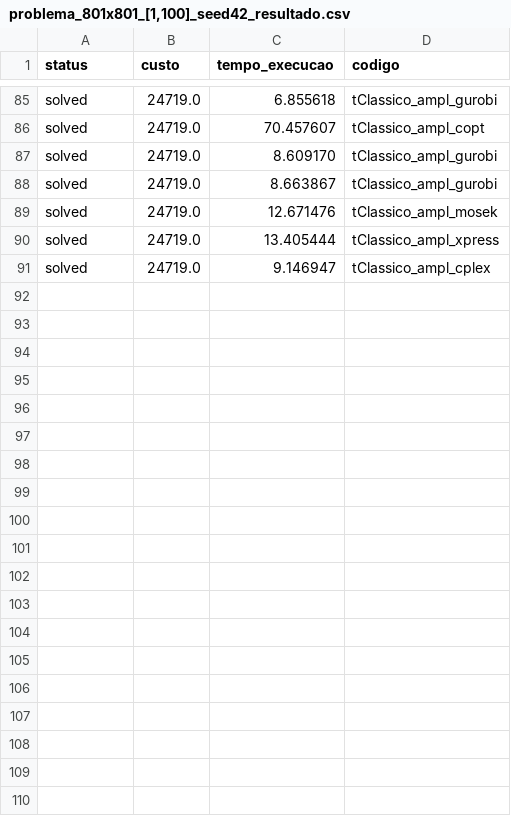
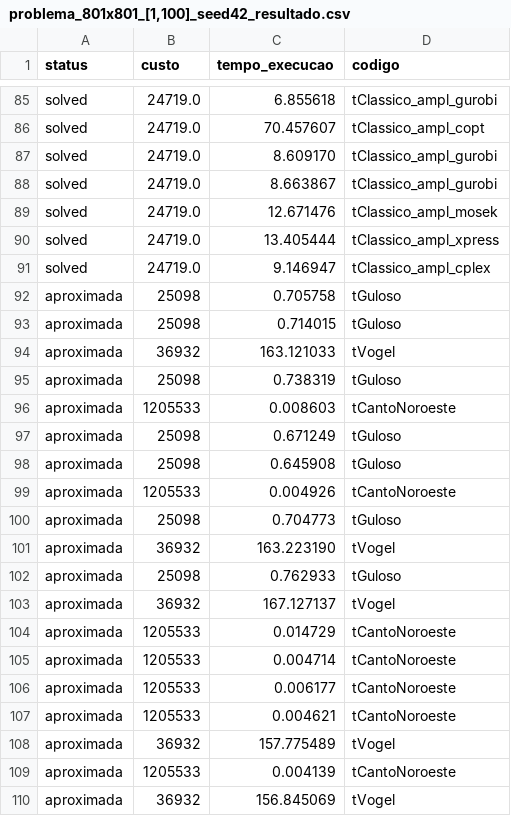
Before and after one commit to JGK19/SIMPLEX, a CSV file: resultados/transport/solutions/problema_801x801_[1,100]_seed42_resultado.csv, drawn as a sheet; only a part is shown, gaps mark what is left out; the diff covers the shown part only; the diff names each change by its address in the sheet, - before the commit and + after, or states it on an @@ line.

```diff
--- a/resultados/transport/solutions/problema_801x801_[1,100]_seed42_resultado.csv
+++ b/resultados/transport/solutions/problema_801x801_[1,100]_seed42_resultado.csv
+row 92: aproximada | 25098 | 0.705758 | tGuloso
+row 93: aproximada | 25098 | 0.714015 | tGuloso
+row 94: aproximada | 36932 | 163.121033 | tVogel
+row 95: aproximada | 25098 | 0.738319 | tGuloso
+row 96: aproximada | 1205533 | 0.008603 | tCantoNoroeste
+row 97: aproximada | 25098 | 0.671249 | tGuloso
+row 98: aproximada | 25098 | 0.645908 | tGuloso
+row 99: aproximada | 1205533 | 0.004926 | tCantoNoroeste
+row 100: aproximada | 25098 | 0.704773 | tGuloso
+row 101: aproximada | 36932 | 163.223190 | tVogel
+row 102: aproximada | 25098 | 0.762933 | tGuloso
+row 103: aproximada | 36932 | 167.127137 | tVogel
+row 104: aproximada | 1205533 | 0.014729 | tCantoNoroeste
+row 105: aproximada | 1205533 | 0.004714 | tCantoNoroeste
+row 106: aproximada | 1205533 | 0.006177 | tCantoNoroeste
+row 107: aproximada | 1205533 | 0.004621 | tCantoNoroeste
+row 108: aproximada | 36932 | 157.775489 | tVogel
+row 109: aproximada | 1205533 | 0.004139 | tCantoNoroeste
+row 110: aproximada | 36932 | 156.845069 | tVogel
```
Also changed, not shown: 11 added rows elsewhere in this file, resultados/transport/solutions/problema_1001x1001_[1,100]_seed42_resultado.csv, resultados/transport/solutions/problema_2001x2001_[1,100]_seed42_resultado.csv, 30 other files.
